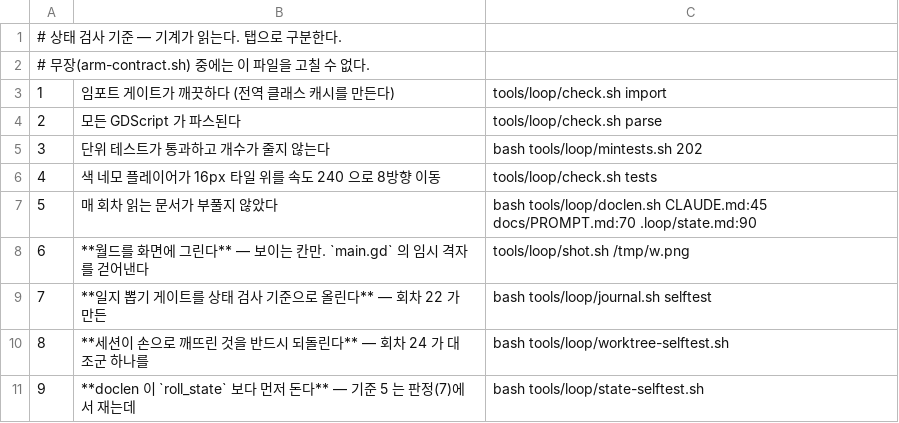
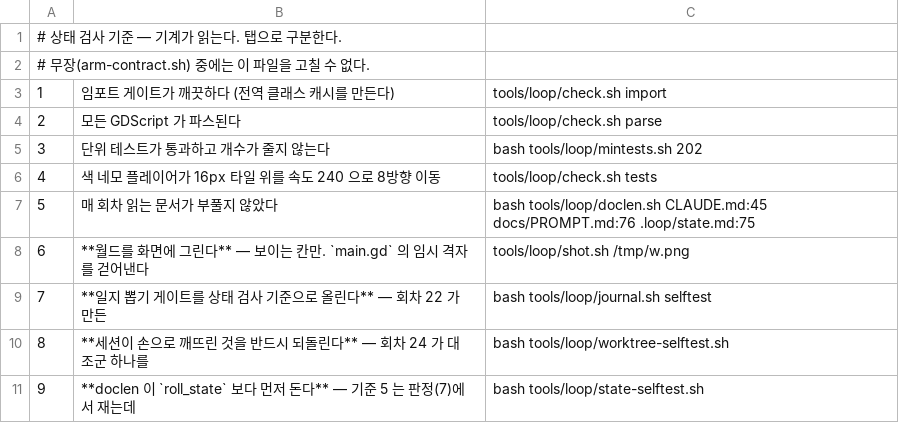
Before and after one commit to kimtuna/naru, a TSV file: .loop/criteria.tsv, drawn as a sheet.

```diff
--- a/.loop/criteria.tsv
+++ b/.loop/criteria.tsv
@@ -6,3 +6,3 @@
 4	색 네모 플레이어가 16px 타일 위를 속도 240 으로 8방향 이동	tools/loop/check.sh tests
-5	매 회차 읽는 문서가 부풀지 않았다	bash tools/loop/doclen.sh CLAUDE.md:45 docs/PROMPT.md:70 .loop/state.md:90
+5	매 회차 읽는 문서가 부풀지 않았다	bash tools/loop/doclen.sh CLAUDE.md:45 docs/PROMPT.md:76 .loop/state.md:75
 6	**월드를 화면에 그린다** — 보이는 칸만. `main.gd` 의 임시 격자를 걷어낸다	tools/loop/shot.sh /tmp/w.png
```
Also changed, not shown: 3 other files.
